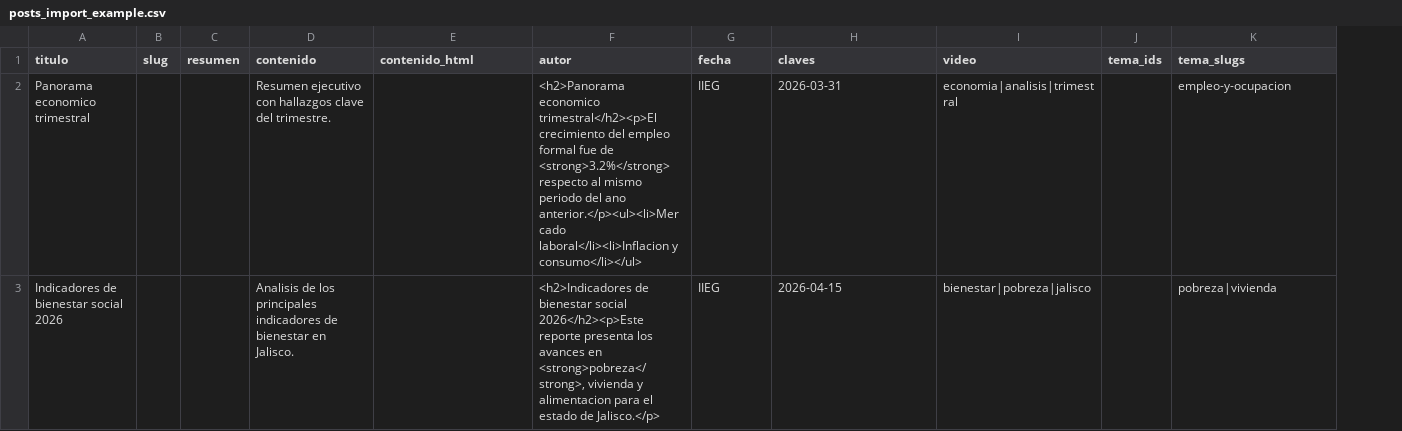
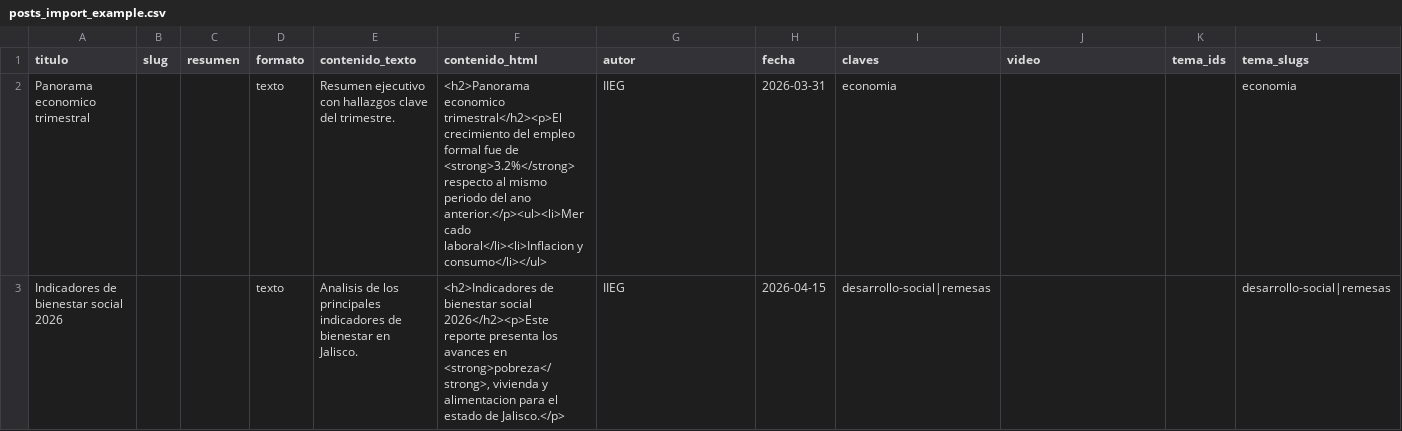
Before and after one commit to iieg-oficial/sitio2026, a CSV file: api/scripts/examples/posts_import_example.csv, drawn as a sheet; only a part is shown; addresses are those after the commit; the diff names each change by its address in the sheet, - before the commit and + after, or states it on an @@ line.

```diff
--- a/api/scripts/examples/posts_import_example.csv
+++ b/api/scripts/examples/posts_import_example.csv
+column D (formato), rows 2-3: texto | texto
-E1: contenido
+E1: contenido_texto
-F2 (contenido_html): (empty)
+F2 (contenido_html): <h2>Panorama economico trimestral</h2><p>El crecimiento del empleo formal fue de <strong>3.2%</strong> respecto al mismo periodo del ano anterior.</p><ul><li>Mercado laboral</li><li>Inflacion y consumo</li></ul>
-G2 (autor): <h2>Panorama economico trimestral</h2><p>El crecimiento del empleo formal fue de <strong>3.2%</strong> respecto al mismo periodo del ano anterior.</p><ul><li>Mercado laboral</li><li>Inflacion y consumo</li></ul>
+G2 (autor): IIEG
-H2 (fecha): IIEG
+H2 (fecha): 2026-03-31
-I2 (claves): 2026-03-31
+I2 (claves): economia
-J2 (video): economia|analisis|trimestral
+J2 (video): (empty)
-L2 (tema_slugs): empleo-y-ocupacion
+L2 (tema_slugs): economia
-F3 (contenido_html): (empty)
+F3 (contenido_html): <h2>Indicadores de bienestar social 2026</h2><p>Este reporte presenta los avances en <strong>pobreza</strong>, vivienda y alimentacion para el estado de Jalisco.</p>
-G3 (autor): <h2>Indicadores de bienestar social 2026</h2><p>Este reporte presenta los avances en <strong>pobreza</strong>, vivienda y alimentacion para el estado de Jalisco.</p>
+G3 (autor): IIEG
-H3 (fecha): IIEG
+H3 (fecha): 2026-04-15
-I3 (claves): 2026-04-15
+I3 (claves): desarrollo-social|remesas
-J3 (video): bienestar|pobreza|jalisco
+J3 (video): (empty)
-L3 (tema_slugs): pobreza|vivienda
+L3 (tema_slugs): desarrollo-social|remesas
```
Also changed, not shown: api/scripts/examples/sistemas_import_example.csv, 13 other files.
